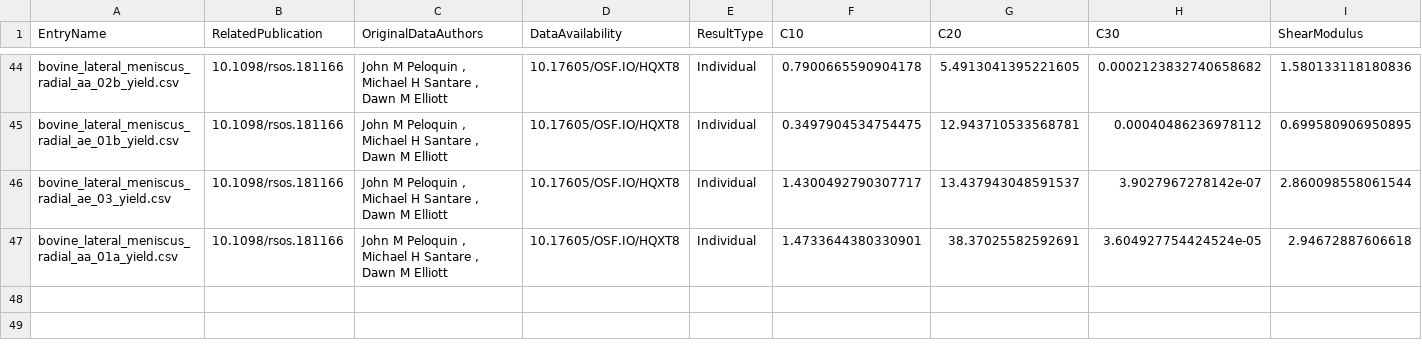
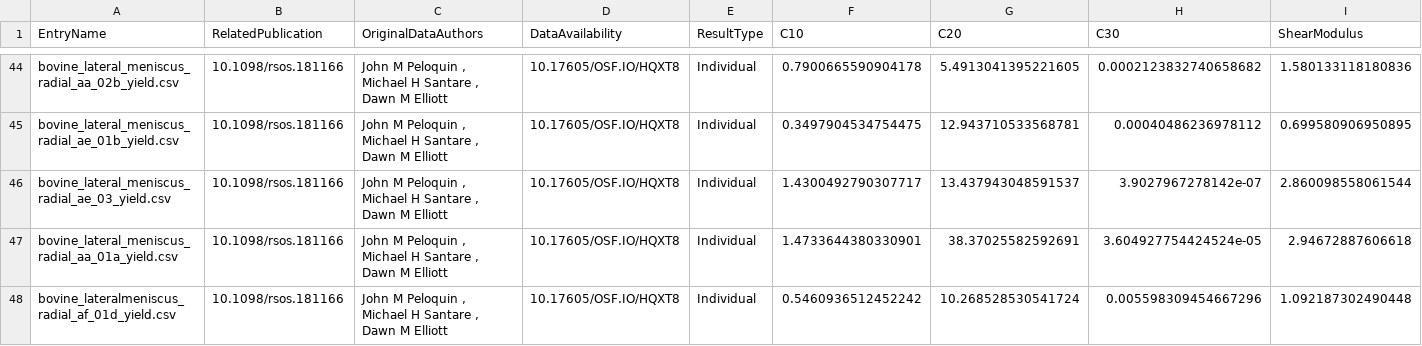
Before and after one commit to Fit2Tissue/Hyperelastic-Material-Models, a CSV file: Yeoh_Results.csv, drawn as a sheet; only a part is shown, gaps mark what is left out; rows hold the shown columns only; the diff names each change by its address in the sheet, - before the commit and + after, or states it on an @@ line.

Commit message:
Append results for Yeoh with note

```diff
--- a/Yeoh_Results.csv
+++ b/Yeoh_Results.csv
+row 48: bovine_lateralmeniscus_radial_af_01d_yield.csv | 10.1098/rsos.181166 | John M Peloquin , Michael H Santare , Dawn M Elliott | 10.17605/OSF.IO/HQXT8 | Individual | 0.5460936512452242 | 10.268528530541724 | 0.005598309454667296 | 1.092187302490448
```
